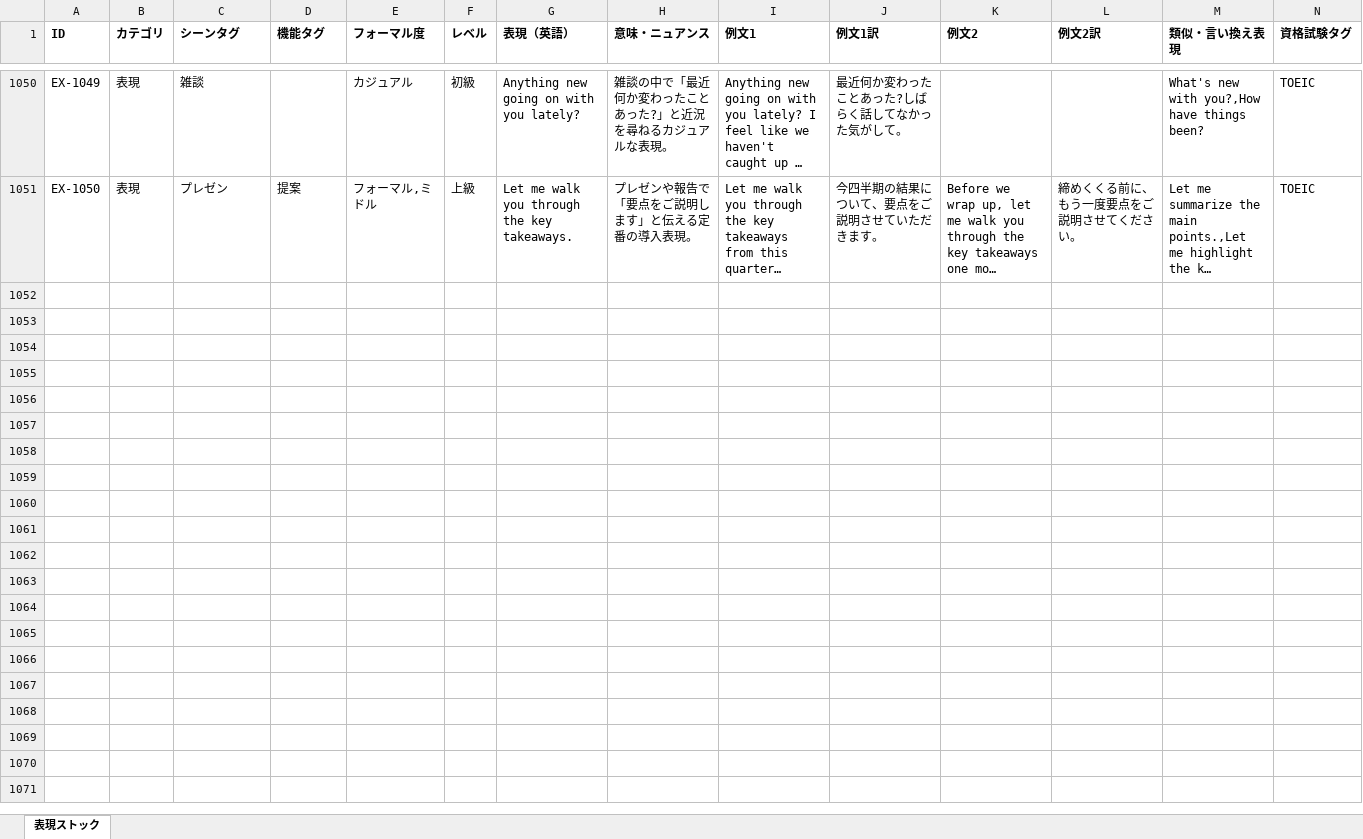
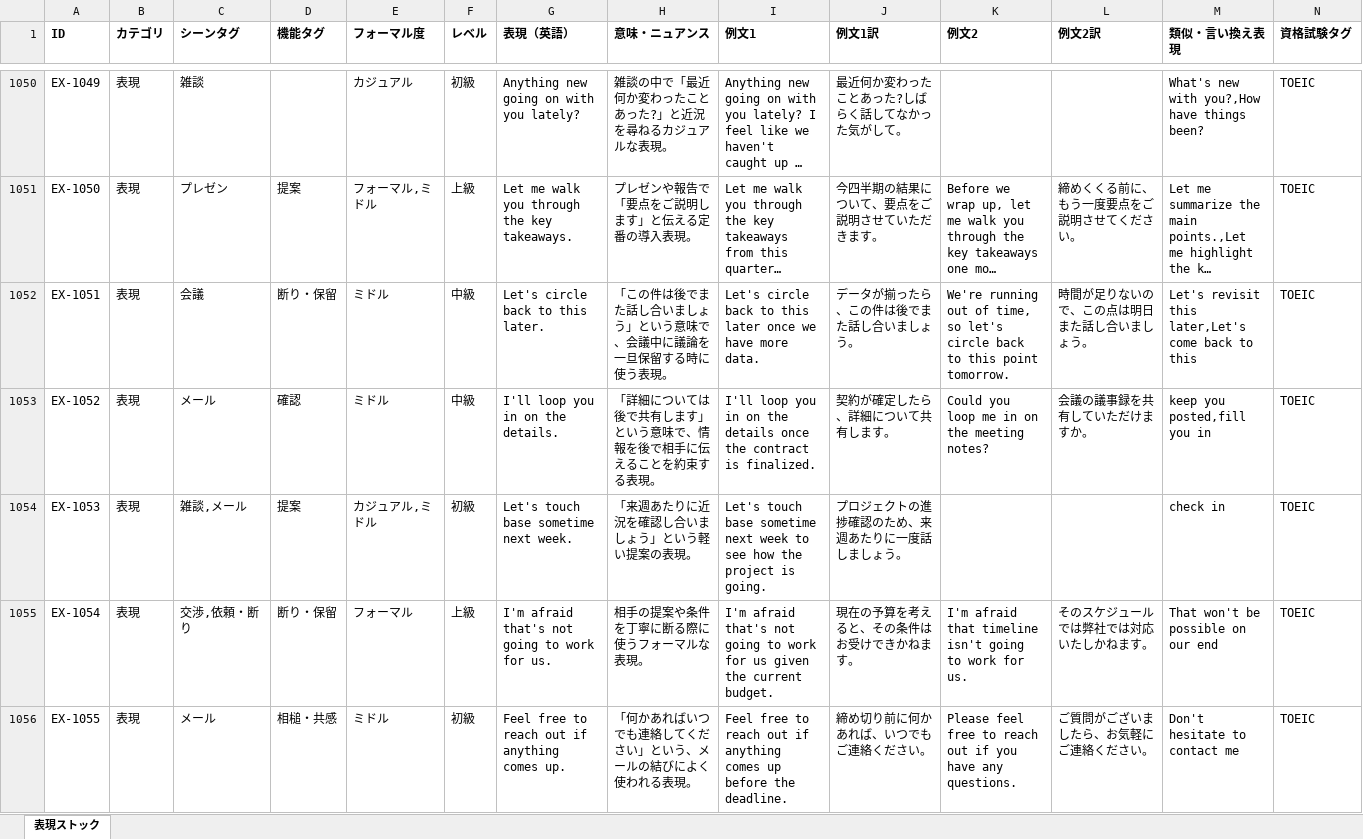
Before and after one commit to tomoki-dojo/english-journal-stock, an Excel workbook: expressions_list.xlsx, sheet 表現ストック, drawn as a sheet; only a part is shown, gaps mark what is left out; long unchanged cells end in …; values as stored, in another font and other column widths than the file's, no borders; rows hold the shown columns only; the diff covers the shown part only; the diff names each change by its address in the sheet, - before the commit and + after, or states it on an @@ line.

```diff
--- a/expressions_list.xlsx (sheet 表現ストック)
+++ b/expressions_list.xlsx (sheet 表現ストック)
+row 1052: EX-1051 | 表現 | 会議 | 断り・保留 | ミドル | 中級 | Let's circle back to this later. | 「この件は後でまた話し合いましょう」という意味で、会議中に議論を一旦保留する時に使う表現。 | Let's circle back to this later once we have more data. | データが揃ったら、この件は後でまた話し合いましょう。 | We're running out of time, so let's circle back to this point tomorrow. | 時間が足りないので、この点は明日また話し合いましょう。 | Let's revisit this later,Let's come back to this | TOEIC
+row 1053: EX-1052 | 表現 | メール | 確認 | ミドル | 中級 | I'll loop you in on the details. | 「詳細については後で共有します」という意味で、情報を後で相手に伝えることを約束する表現。 | I'll loop you in on the details once the contract is finalized. | 契約が確定したら、詳細について共有します。 | Could you loop me in on the meeting notes? | 会議の議事録を共有していただけますか。 | keep you posted,fill you in | TOEIC
+row 1054: EX-1053 | 表現 | 雑談,メール | 提案 | カジュアル,ミドル | 初級 | Let's touch base sometime next week. | 「来週あたりに近況を確認し合いましょう」という軽い提案の表現。 | Let's touch base sometime next week to see how the project is going. | プロジェクトの進捗確認のため、来週あたりに一度話しましょう。 |  |  | check in | TOEIC
+row 1055: EX-1054 | 表現 | 交渉,依頼・断り | 断り・保留 | フォーマル | 上級 | I'm afraid that's not going to work for us. | 相手の提案や条件を丁寧に断る際に使うフォーマルな表現。 | I'm afraid that's not going to work for us given the current budget. | 現在の予算を考えると、その条件はお受けできかねます。 | I'm afraid that timeline isn't going to work for us. | そのスケジュールでは弊社では対応いたしかねます。 | That won't be possible on our end | TOEIC
+row 1056: EX-1055 | 表現 | メール | 相槌・共感 | ミドル | 初級 | Feel free to reach out if anything comes up. | 「何かあればいつでも連絡してください」という、メールの結びによく使われる表現。 | Feel free to reach out if anything comes up before the deadline. | 締め切り前に何かあれば、いつでもご連絡ください。 | Please feel free to reach out if you have any questions. | ご質問がございましたら、お気軽にご連絡ください。 | Don't hesitate to contact me | TOEIC
```
Also changed, not shown: 5 added rows elsewhere in this sheet, vocabulary_list.xlsx.
